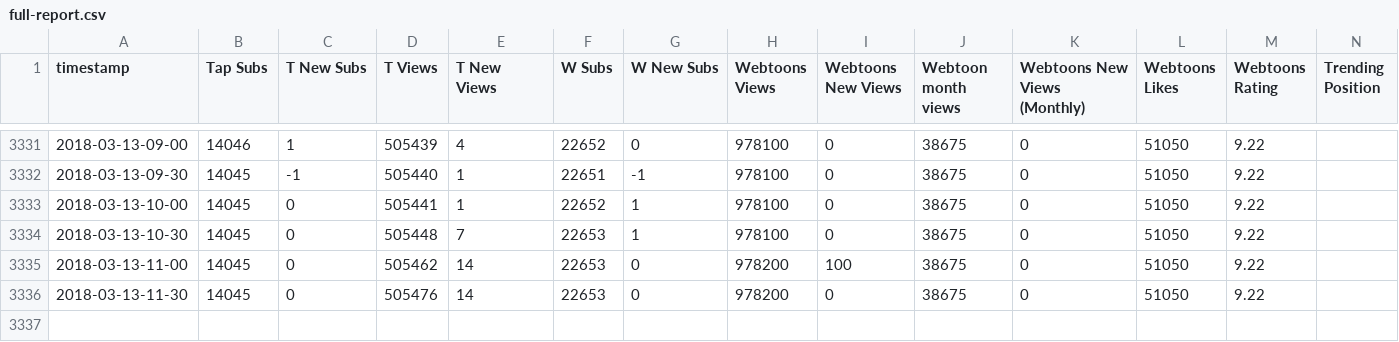
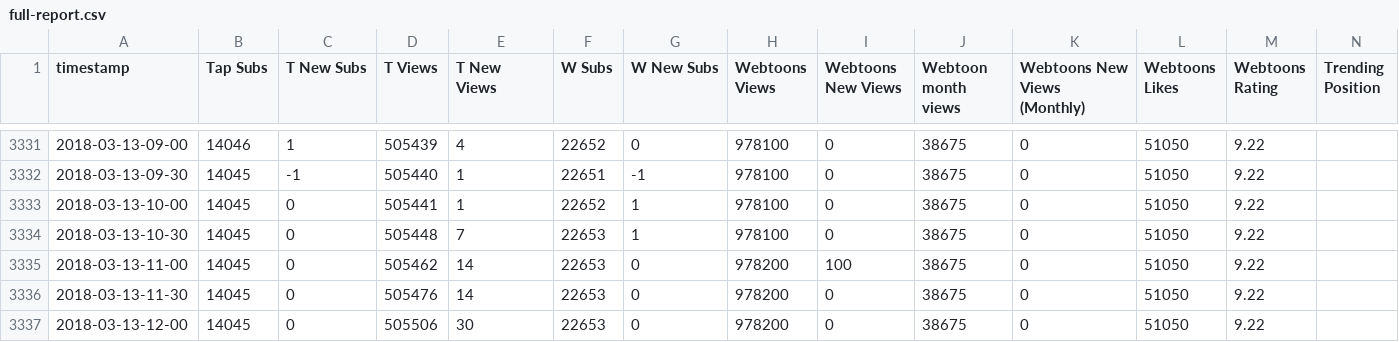
Before and after one commit to kshitijl/camellia-stats, a CSV file: output-artifacts/full-report.csv, drawn as a sheet; only a part is shown, gaps mark what is left out; rows hold the shown columns only; the diff names each change by its address in the sheet, - before the commit and + after, or states it on an @@ line.

```diff
--- a/output-artifacts/full-report.csv
+++ b/output-artifacts/full-report.csv
+row 3337: 2018-03-13-12-00 | 14045 | 0 | 505506 | 30 | 22653 | 0 | 978200 | 0 | 38675 | 0 | 51050 | 9.22
```
Also changed, not shown: output-artifacts/daily-report.csv, output-artifacts/rank-report.csv, 1 other file.
